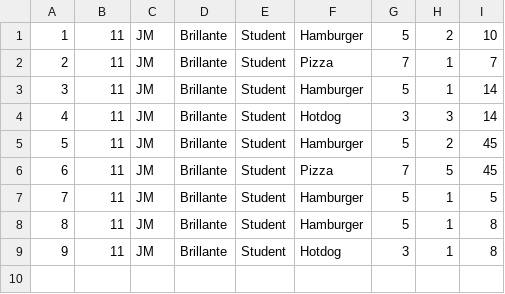
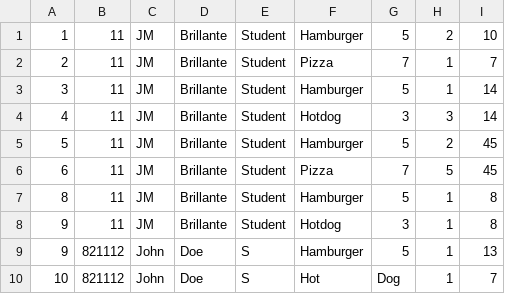
Before and after one commit to 270271470/CS103-AS2, a CSV file: CS103-AS2/orderdb.csv, drawn as a sheet; removed rows and columns are numbered as before the commit, all else as after; the diff names each change by its address in the sheet, - before the commit and + after, or states it on an @@ line.

```diff
--- a/CS103-AS2/orderdb.csv
+++ b/CS103-AS2/orderdb.csv
-row 7: 7 | 11 | JM | Brillante | Student | Hamburger | 5 | 1 | 5
+row 9: 9 | 821112 | John | Doe | S | Hamburger | 5 | 1 | 13
+row 10: 10 | 821112 | John | Doe | S | Hot | Dog | 1 | 7
```
Also changed, not shown: CS103-AS2/userdb.csv, 1 other file.
